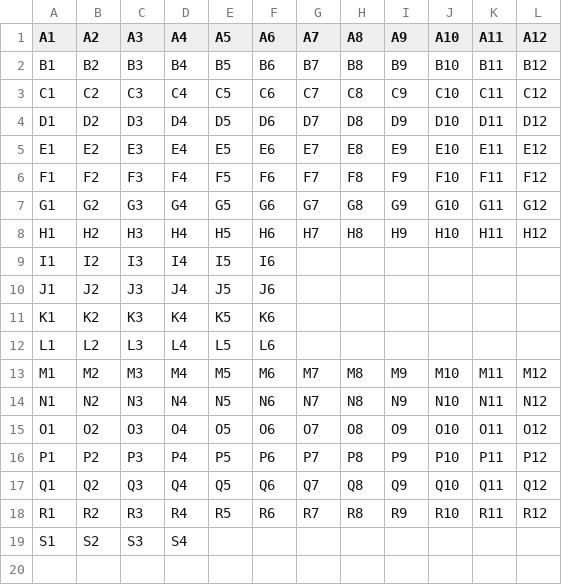
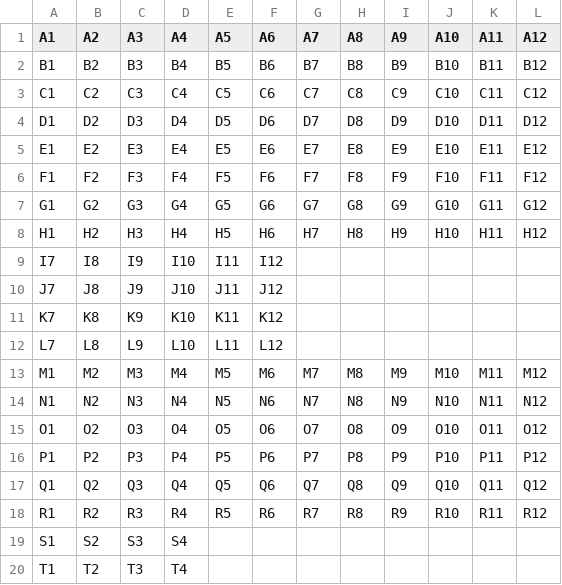
Before and after one commit to gotechnica/technica-expo-app, a CSV file: data/bitcamp2023test/tables.csv, drawn as a sheet.

```diff
--- a/data/bitcamp2023test/tables.csv
+++ b/data/bitcamp2023test/tables.csv
@@ -8,6 +8,6 @@ G1,G2,G3,G4,G5,G6,G7,G8,G9,G10,G11,G12
 H1,H2,H3,H4,H5,H6,H7,H8,H9,H10,H11,H12
-I1,I2,I3,I4,I5,I6
-J1,J2,J3,J4,J5,J6
-K1,K2,K3,K4,K5,K6
-L1,L2,L3,L4,L5,L6
+I7,I8,I9,I10,I11,I12
+J7,J8,J9,J10,J11,J12
+K7,K8,K9,K10,K11,K12
+L7,L8,L9,L10,L11,L12,
 M1,M2,M3,M4,M5,M6,M7,M8,M9,M10,M11,M12
@@ -19 +19,2 @@ R1,R2,R3,R4,R5,R6,R7,R8,R9,R10,R11,R12
 S1,S2,S3,S4
+T1,T2,T3,T4
```
Also changed, not shown: 18 other files.
